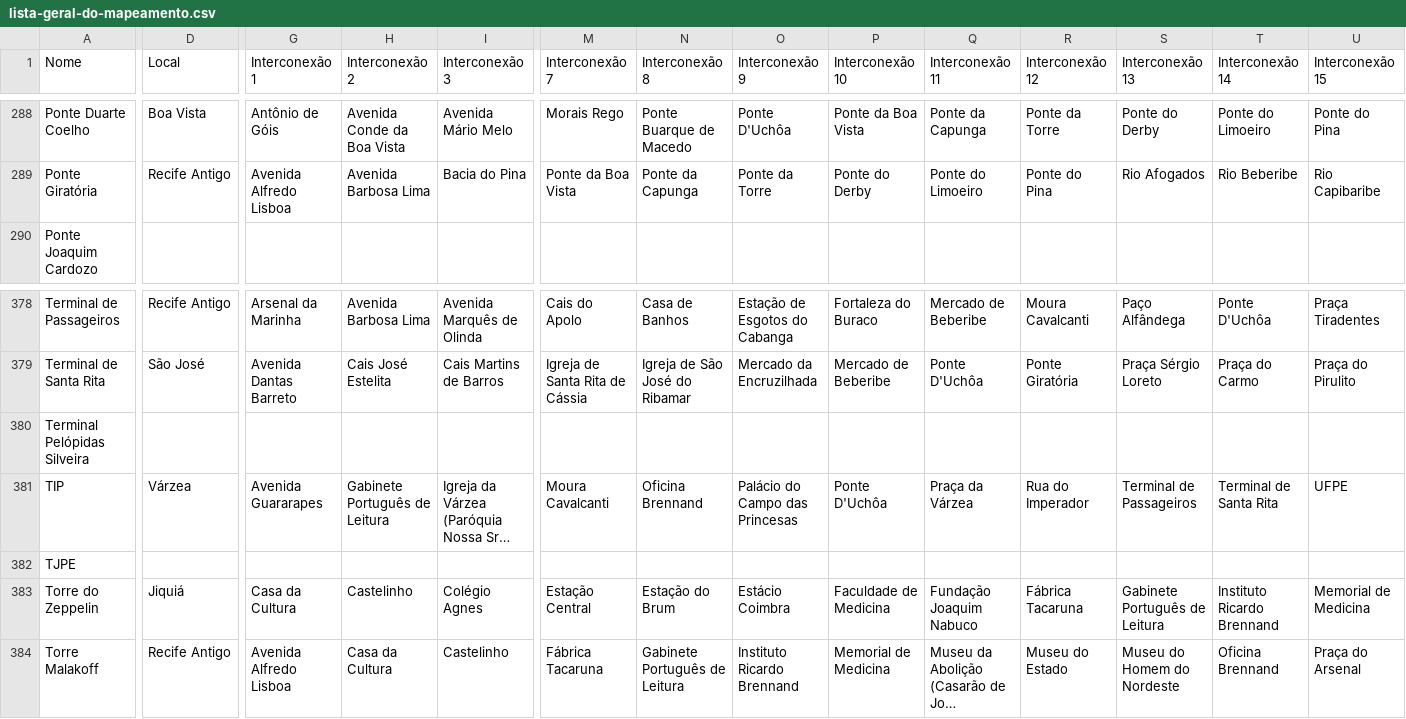
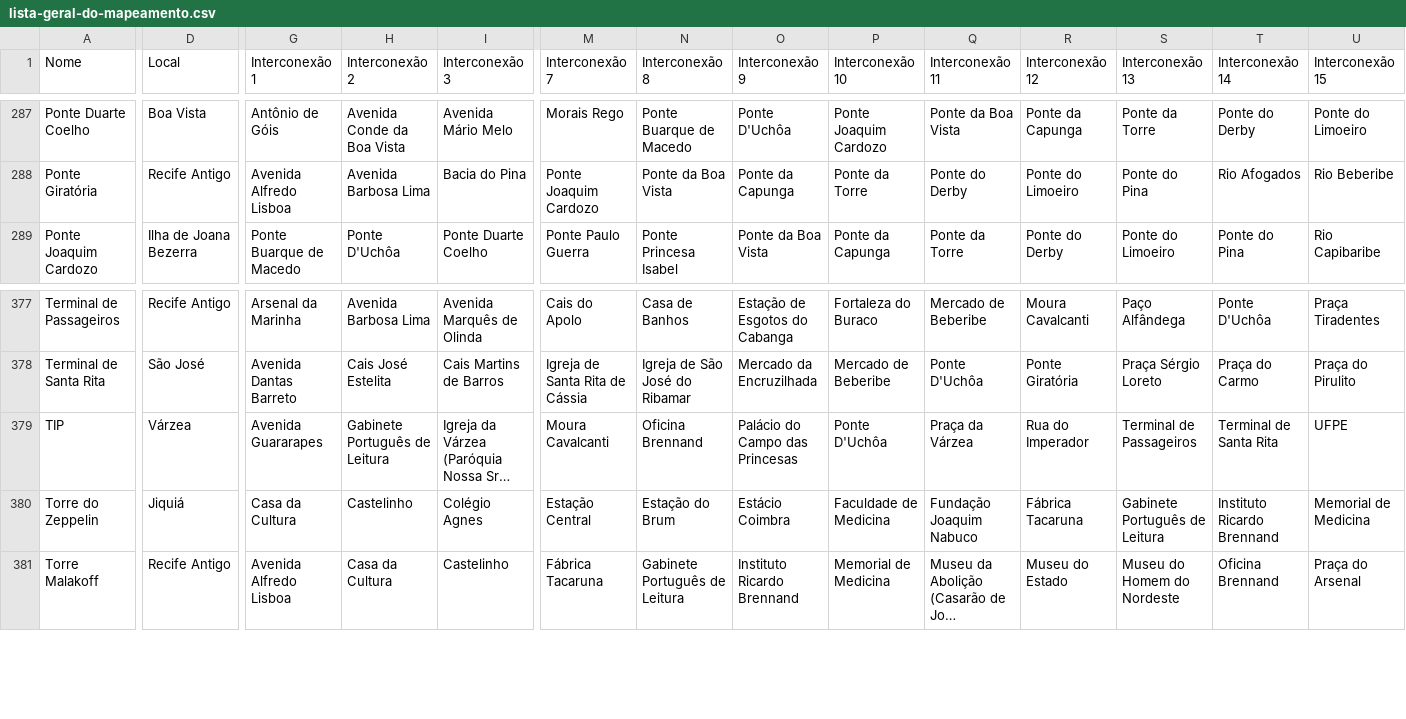
Before and after one commit to antonioaurel/Data, a CSV file: data-visualization/recife-history-connections/data/lista-geral-do-mapeamento.csv, drawn as a sheet; only a part is shown, gaps mark what is left out; long unchanged cells end in …; removed rows and columns are numbered as before the commit, all else as after; rows hold the shown columns only; the diff covers the shown part only; the diff names each change by its address in the sheet, - before the commit and + after, or states it on an @@ line.

```diff
--- a/data-visualization/recife-history-connections/data/lista-geral-do-mapeamento.csv
+++ b/data-visualization/recife-history-connections/data/lista-geral-do-mapeamento.csv
-P287 (Interconexão 10): Ponte da Boa Vista
+P287 (Interconexão 10): Ponte Joaquim Cardozo
-Q287 (Interconexão 11): Ponte da Capunga
+Q287 (Interconexão 11): Ponte da Boa Vista
-R287 (Interconexão 12): Ponte da Torre
+R287 (Interconexão 12): Ponte da Capunga
-S287 (Interconexão 13): Ponte do Derby
+S287 (Interconexão 13): Ponte da Torre
-T287 (Interconexão 14): Ponte do Limoeiro
+T287 (Interconexão 14): Ponte do Derby
-U287 (Interconexão 15): Ponte do Pina
+U287 (Interconexão 15): Ponte do Limoeiro
-M288 (Interconexão 7): Ponte da Boa Vista
+M288 (Interconexão 7): Ponte Joaquim Cardozo
-N288 (Interconexão 8): Ponte da Capunga
+N288 (Interconexão 8): Ponte da Boa Vista
-O288 (Interconexão 9): Ponte da Torre
+O288 (Interconexão 9): Ponte da Capunga
-P288 (Interconexão 10): Ponte do Derby
+P288 (Interconexão 10): Ponte da Torre
-Q288 (Interconexão 11): Ponte do Limoeiro
+Q288 (Interconexão 11): Ponte do Derby
-R288 (Interconexão 12): Ponte do Pina
+R288 (Interconexão 12): Ponte do Limoeiro
-S288 (Interconexão 13): Rio Afogados
+S288 (Interconexão 13): Ponte do Pina
-T288 (Interconexão 14): Rio Beberibe
+T288 (Interconexão 14): Rio Afogados
-U288 (Interconexão 15): Rio Capibaribe
+U288 (Interconexão 15): Rio Beberibe
-D289 (Local): (empty)
+D289 (Local): Ilha de Joana Bezerra
-G289 (Interconexão 1): (empty)
+G289 (Interconexão 1): Ponte Buarque de Macedo
-H289 (Interconexão 2): (empty)
+H289 (Interconexão 2): Ponte D'Uchôa
-I289 (Interconexão 3): (empty)
+I289 (Interconexão 3): Ponte Duarte Coelho
-M289 (Interconexão 7): (empty)
+M289 (Interconexão 7): Ponte Paulo Guerra
-N289 (Interconexão 8): (empty)
+N289 (Interconexão 8): Ponte Princesa Isabel
-O289 (Interconexão 9): (empty)
+O289 (Interconexão 9): Ponte da Boa Vista
-P289 (Interconexão 10): (empty)
+P289 (Interconexão 10): Ponte da Capunga
-Q289 (Interconexão 11): (empty)
+Q289 (Interconexão 11): Ponte da Torre
-R289 (Interconexão 12): (empty)
+R289 (Interconexão 12): Ponte do Derby
-S289 (Interconexão 13): (empty)
+S289 (Interconexão 13): Ponte do Limoeiro
-T289 (Interconexão 14): (empty)
+T289 (Interconexão 14): Ponte do Pina
-U289 (Interconexão 15): (empty)
+U289 (Interconexão 15): Rio Capibaribe
-row 380: Terminal Pelópidas Silveira
-row 382: TJPE
```
Also changed, not shown: 3 added rows, 1 removed row and 88 edited cells elsewhere in this file, data-visualization/recife-history-connections/data/edges.csv, data-visualization/recife-history-connections/data/nodes.csv, 2 other files.
